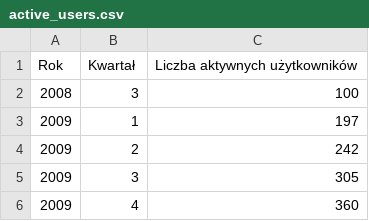
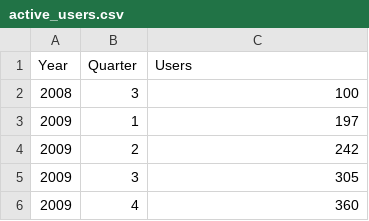
Before and after one commit to adrianpiecek/Metody-Eksploracji-Danych---model-analizy-biznesowe, a CSV file: active_users.csv, drawn as a sheet; only a part is shown.

```diff
--- a/active_users.csv
+++ b/active_users.csv
@@ -1,2 +1,2 @@
-Rok,Kwartał,Liczba aktywnych użytkowników
+Year,Quarter,Users
 2008,3,100
```
Also changed, not shown: finance_employees.csv.
